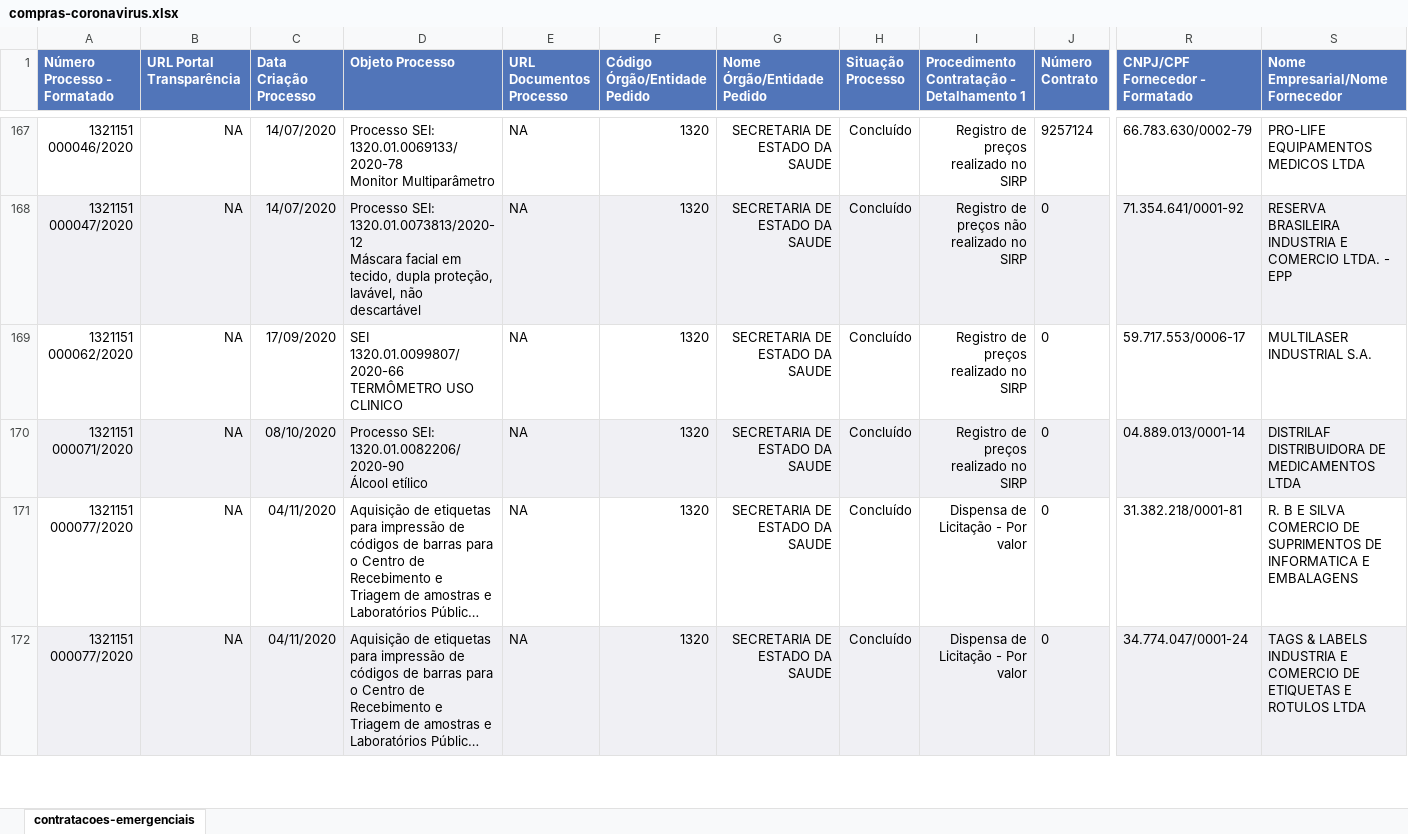
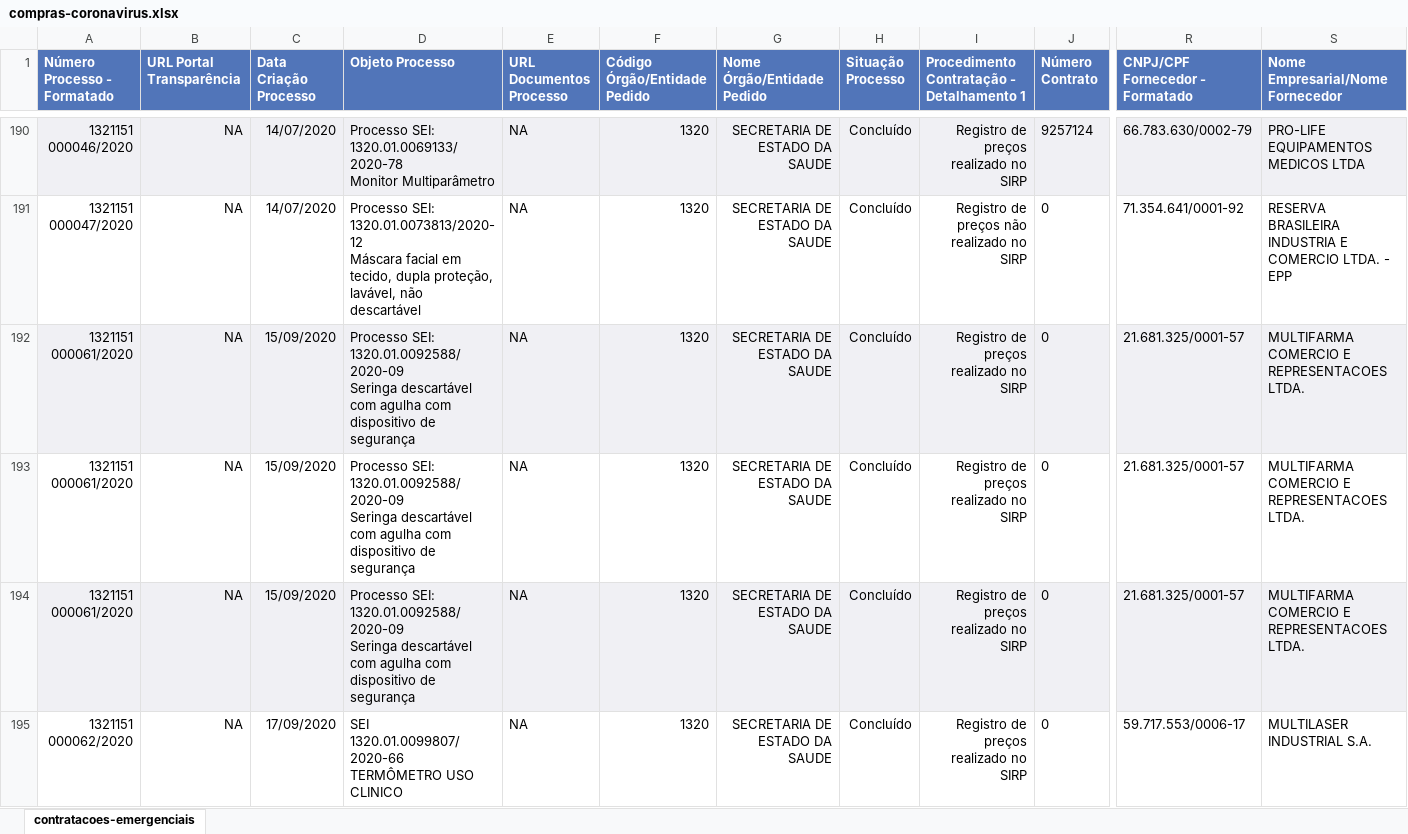
Before and after one commit to dados-mg/compras-emergenciais-covid-19, an Excel workbook: data-raw/compras-coronavirus.xlsx, sheet contratacoes-emergenciais, drawn as a sheet; only a part is shown, gaps mark what is left out; the shorter side is filled out with more unchanged rows; long unchanged cells end in …; values as stored, in another font and other column widths than the file's, no borders; addresses are those after the commit; rows hold the shown columns only; ↵ is a line break in a cell; the diff covers the shown part only; the diff names each change by its address in the sheet, - before the commit and + after, or states it on an @@ line.

Commit message:
atualiza processos de compras da secretaria de saúde

```diff
--- a/data-raw/compras-coronavirus.xlsx (sheet contratacoes-emergenciais)
+++ b/data-raw/compras-coronavirus.xlsx (sheet contratacoes-emergenciais)
-A190:S190 fill: none
+A190:S190 fill: #F0F0F4
-A191:S191 fill: #F0F0F4
+A191:S191 fill: none
+row 192: 1321151 000061/2020 | NA | 15/09/2020 | Processo SEI: 1320.01.0092588/2020-09 ↵ Seringa descartável com agulha com dispositivo de segurança | NA | 1320 | SECRETARIA DE ESTADO DA SAUDE | Concluído | Registro de preços realizado no SIRP | 0 | 21.681.325/0001-57 | MULTIFARMA COMERCIO E REPRESENTACOES LTDA.
+row 193: 1321151 000061/2020 | NA | 15/09/2020 | Processo SEI: 1320.01.0092588/2020-09 ↵ Seringa descartável com agulha com dispositivo de segurança | NA | 1320 | SECRETARIA DE ESTADO DA SAUDE | Concluído | Registro de preços realizado no SIRP | 0 | 21.681.325/0001-57 | MULTIFARMA COMERCIO E REPRESENTACOES LTDA.
+row 194: 1321151 000061/2020 | NA | 15/09/2020 | Processo SEI: 1320.01.0092588/2020-09 ↵ Seringa descartável com agulha com dispositivo de segurança | NA | 1320 | SECRETARIA DE ESTADO DA SAUDE | Concluído | Registro de preços realizado no SIRP | 0 | 21.681.325/0001-57 | MULTIFARMA COMERCIO E REPRESENTACOES LTDA.
```
Also changed, not shown: 29 added rows, 19 edited cells and cell formats elsewhere in this sheet, 2 other files.
